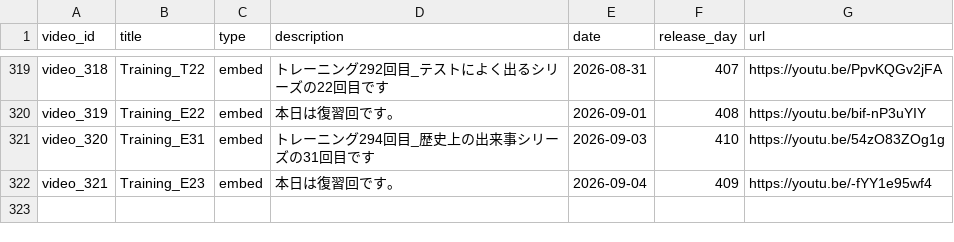
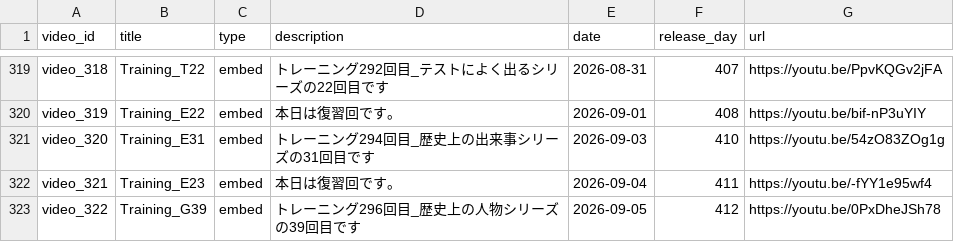
Before and after one commit to boost-ogawa/english-booster, a CSV file: videos.csv, drawn as a sheet; only a part is shown, gaps mark what is left out.

Commit message:
Auto-update videos.csv

```diff
--- a/videos.csv
+++ b/videos.csv
@@ -321,2 +321,3 @@ video_319,Training_E22,embed,本日は復習回です。,2026-09-01,408,https://
 video_320,Training_E31,embed,トレーニング294回目_歴史上の出来事シリーズの31回目です,2026-09-03,410,https://youtu.be/54zO83ZOg1g
-video_321,Training_E23,embed,本日は復習回です。,2026-09-04,409,https://youtu.be/-fYY1e95wf4
+video_321,Training_E23,embed,本日は復習回です。,2026-09-04,411,https://youtu.be/-fYY1e95wf4
+video_322,Training_G39,embed,トレーニング296回目_歴史上の人物シリーズの39回目です,2026-09-05,412,https://youtu.be/0PxDheJSh78
```
